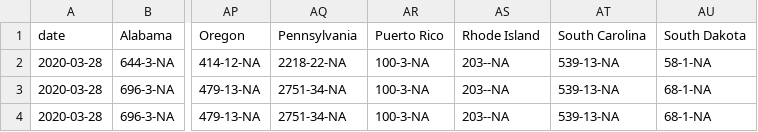
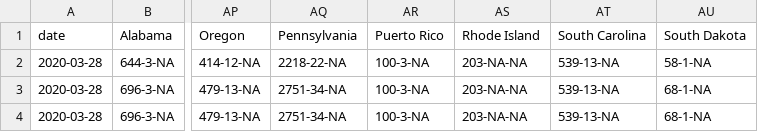
Before and after one commit to idirlab/covid19data, a CSV file: COVID_data_collection/data/COVIDTrackingProject_time_series.csv, drawn as a sheet; only a part is shown, gaps mark what is left out; the diff names each change by its address in the sheet, - before the commit and + after, or states it on an @@ line.

```diff
--- a/COVID_data_collection/data/COVIDTrackingProject_time_series.csv
+++ b/COVID_data_collection/data/COVIDTrackingProject_time_series.csv
-AS2:AS4 (Rhode Island): 203--NA
+AS2:AS4 (Rhode Island): 203-NA-NA
```
Also changed, not shown: 2 other files.
